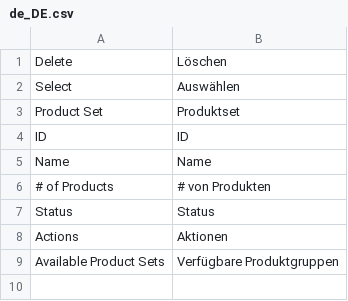
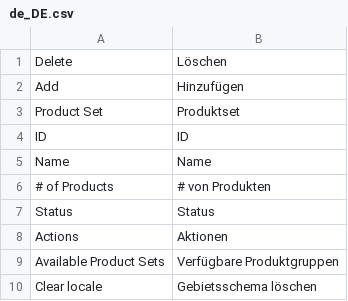
Before and after one commit to spryker/content-product-set-gui, a CSV file: data/translation/Zed/de_DE.csv, drawn as a sheet; removed rows and columns are numbered as before the commit, all else as after; the diff names each change by its address in the sheet, - before the commit and + after, or states it on an @@ line.

Commit message:
cms-1696: cms-1705: remove tableContentBuilder, add translations, fix js, small fixes from code review

```diff
--- a/data/translation/Zed/de_DE.csv
+++ b/data/translation/Zed/de_DE.csv
-row 2: Select | Auswählen
+row 2: Add | Hinzufügen
+row 10: Clear locale | Gebietsschema löschen
```
Also changed, not shown: data/translation/Zed/en_US.csv, 11 other files.
